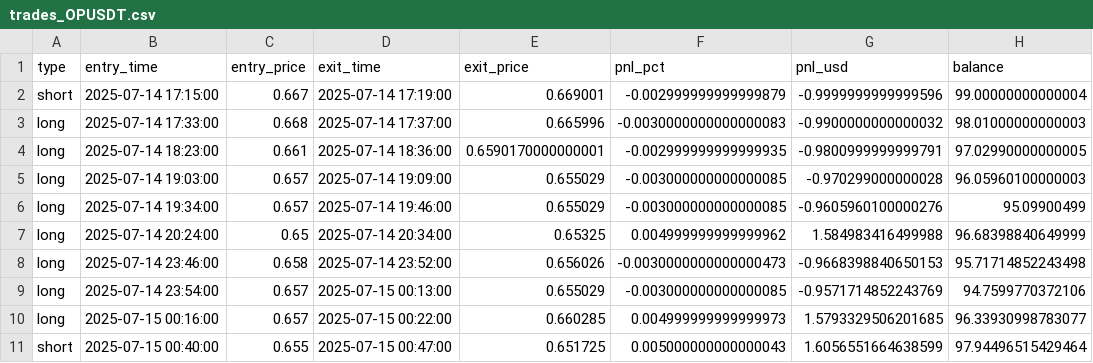
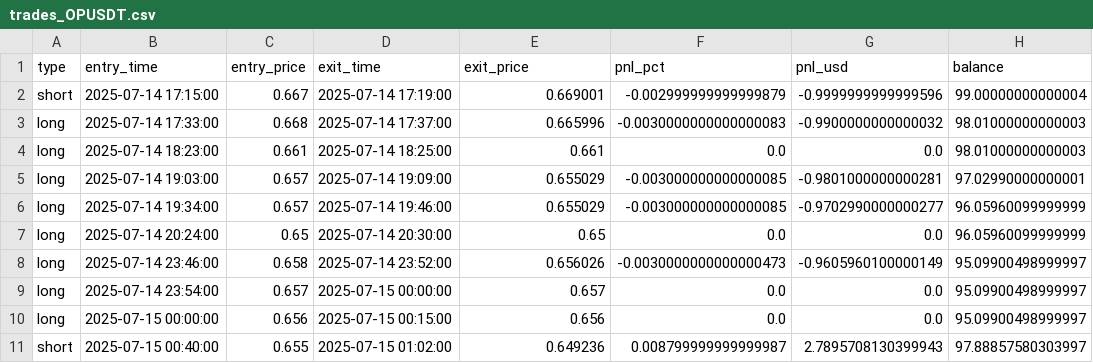
Before and after one commit to rzacrow/rsi_ema, a CSV file: trades_OPUSDT.csv, drawn as a sheet; only a part is shown; the diff covers the shown part only.

```diff
--- a/trades_OPUSDT.csv
+++ b/trades_OPUSDT.csv
@@ -3,9 +3,9 @@ short,2025-07-14 17:15:00,0.667,2025-07-14 17:19:00,0.669001,-0.0029999999999998
 long,2025-07-14 17:33:00,0.668,2025-07-14 17:37:00,0.665996,-0.0030000000000000083,-0.9900000000000032,98.01000000000003
-long,2025-07-14 18:23:00,0.661,2025-07-14 18:36:00,0.6590170000000001,-0.002999999999999935,-0.9800999999999791,97.02990000000005
-long,2025-07-14 19:03:00,0.657,2025-07-14 19:09:00,0.655029,-0.003000000000000085,-0.970299000000028,96.05960100000003
-long,2025-07-14 19:34:00,0.657,2025-07-14 19:46:00,0.655029,-0.003000000000000085,-0.9605960100000276,95.09900499
-long,2025-07-14 20:24:00,0.65,2025-07-14 20:34:00,0.65325,0.004999999999999962,1.584983416499988,96.68398840649999
-long,2025-07-14 23:46:00,0.658,2025-07-14 23:52:00,0.656026,-0.0030000000000000473,-0.9668398840650153,95.71714852243498
-long,2025-07-14 23:54:00,0.657,2025-07-15 00:13:00,0.655029,-0.003000000000000085,-0.9571714852243769,94.7599770372106
-long,2025-07-15 00:16:00,0.657,2025-07-15 00:22:00,0.660285,0.004999999999999973,1.5793329506201685,96.33930998783077
-short,2025-07-15 00:40:00,0.655,2025-07-15 00:47:00,0.651725,0.005000000000000043,1.6056551664638599,97.94496515429464
+long,2025-07-14 18:23:00,0.661,2025-07-14 18:25:00,0.661,0.0,0.0,98.01000000000003
+long,2025-07-14 19:03:00,0.657,2025-07-14 19:09:00,0.655029,-0.003000000000000085,-0.9801000000000281,97.02990000000001
+long,2025-07-14 19:34:00,0.657,2025-07-14 19:46:00,0.655029,-0.003000000000000085,-0.9702990000000277,96.05960099999999
+long,2025-07-14 20:24:00,0.65,2025-07-14 20:30:00,0.65,0.0,0.0,96.05960099999999
+long,2025-07-14 23:46:00,0.658,2025-07-14 23:52:00,0.656026,-0.0030000000000000473,-0.9605960100000149,95.09900498999997
+long,2025-07-14 23:54:00,0.657,2025-07-15 00:00:00,0.657,0.0,0.0,95.09900498999997
+long,2025-07-15 00:00:00,0.656,2025-07-15 00:15:00,0.656,0.0,0.0,95.09900498999997
+short,2025-07-15 00:40:00,0.655,2025-07-15 01:02:00,0.649236,0.008799999999999987,2.7895708130399943,97.88857580303997
```
Also changed, not shown: 6 added rows, 6 removed rows and 57 edited cells elsewhere in this file, trades_XRPUSDT.csv, 1 other file.
